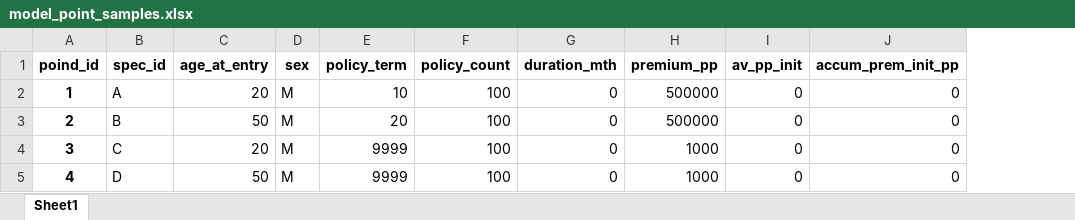
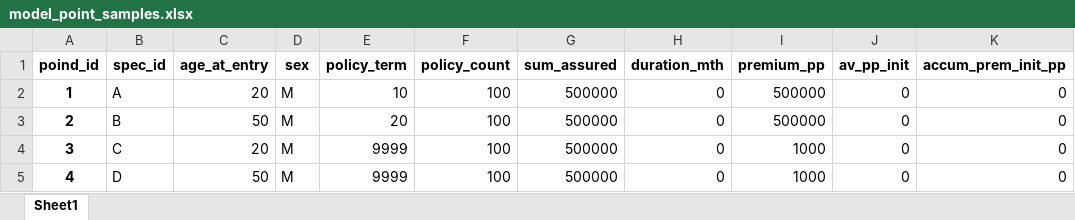
Before and after one commit to lifelib-dev/lifelib, an Excel workbook: lifelib/libraries/savings/CashValue_ME/model_point_samples.xlsx, sheet Sheet1, drawn as a sheet; values as stored, in another font and other column widths than the file's, no borders; the diff names each change by its address in the sheet, - before the commit and + after, or states it on an @@ line.

```diff
--- a/lifelib/libraries/savings/CashValue_ME/model_point_samples.xlsx (sheet Sheet1)
+++ b/lifelib/libraries/savings/CashValue_ME/model_point_samples.xlsx (sheet Sheet1)
+column G (sum_assured), rows 2-5: all 500000
```
Also changed, not shown: lifelib/libraries/savings/CashValue_ME/model_point_all.xlsx, lifelib/libraries/savings/CashValue_SE/disc_rate_ann.xlsx, 14 other files.
